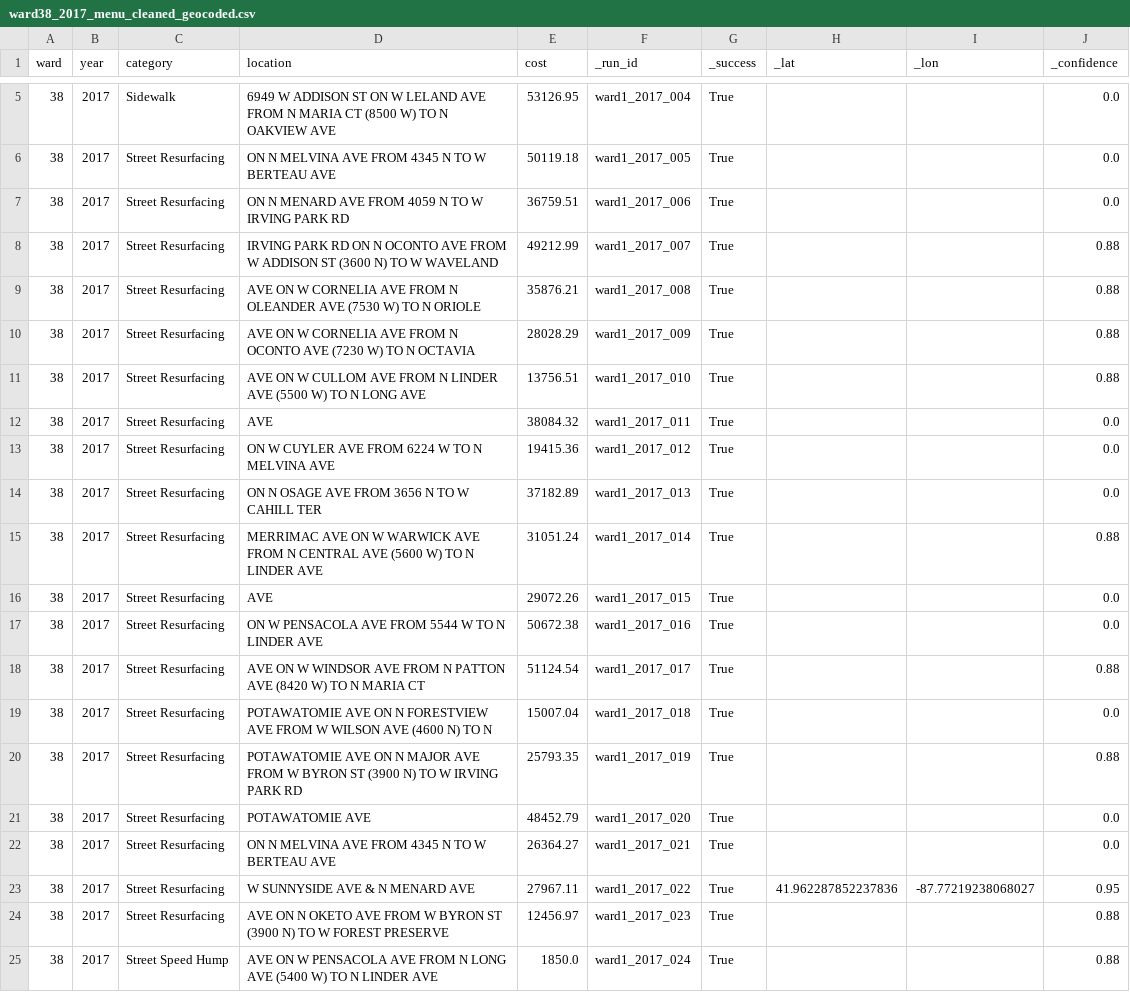
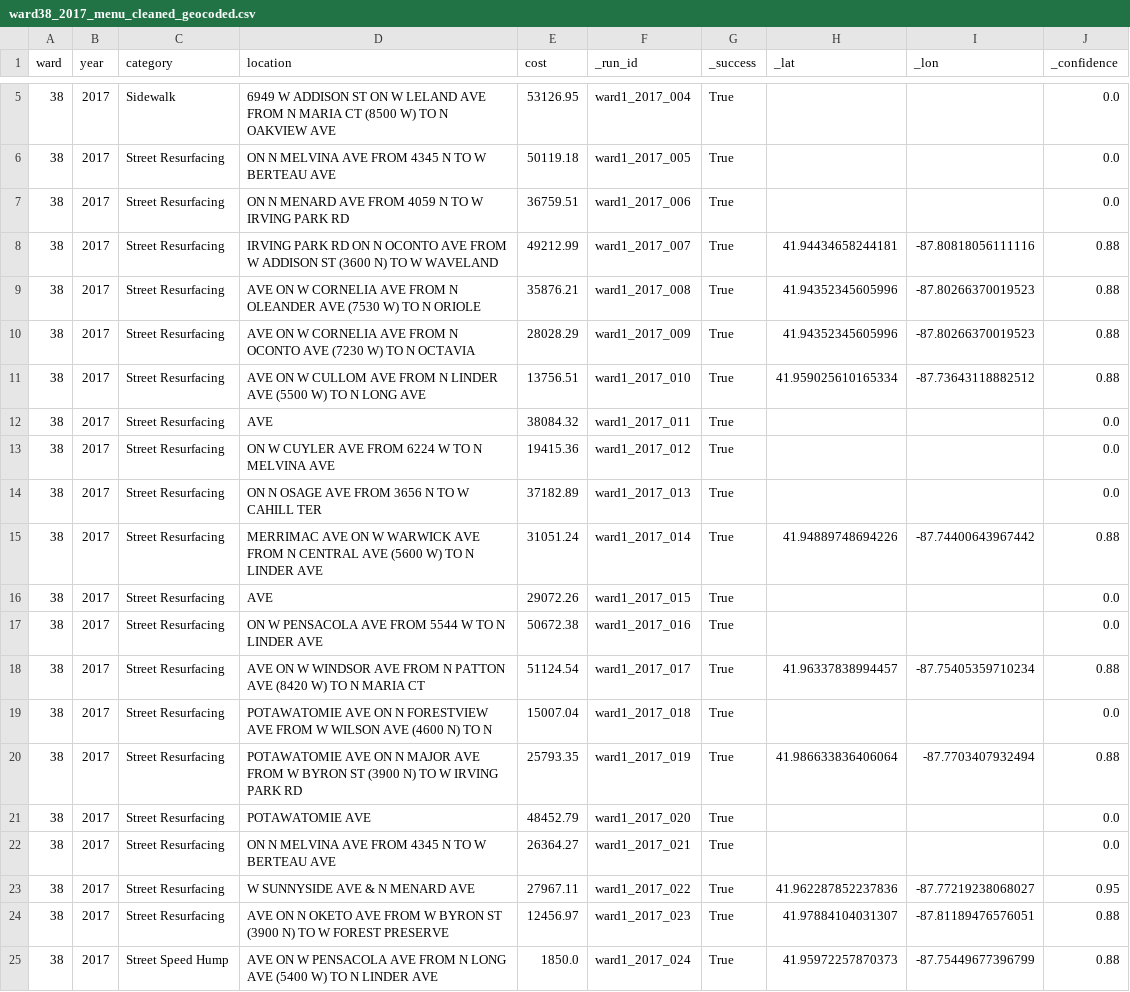
Before and after one commit to thechefcharles/project-holos-repo, a CSV file: data/ward38_2017_menu_cleaned_geocoded.csv, drawn as a sheet; only a part is shown, gaps mark what is left out.

```diff
--- a/data/ward38_2017_menu_cleaned_geocoded.csv
+++ b/data/ward38_2017_menu_cleaned_geocoded.csv
@@ -7,6 +7,6 @@ ward,year,category,location,cost,_run_id,_success,_lat,_lon,_confidence
 38,2017,Street Resurfacing,ON N MENARD AVE FROM 4059 N TO W IRVING PARK RD,36759.51,ward1_2017_006,True,,,0.0
-38,2017,Street Resurfacing,IRVING PARK RD ON N OCONTO AVE FROM W ADDISON ST (3600 N) TO W WAVELAND,49212.99,ward1_2017_007,True,,,0.88
-38,2017,Street Resurfacing,AVE ON W CORNELIA AVE FROM N OLEANDER AVE (7530 W) TO N ORIOLE,35876.21,ward1_2017_008,True,,,0.88
-38,2017,Street Resurfacing,AVE ON W CORNELIA AVE FROM N OCONTO AVE (7230 W) TO N OCTAVIA,28028.29,ward1_2017_009,True,,,0.88
-38,2017,Street Resurfacing,AVE ON W CULLOM AVE FROM N LINDER AVE (5500 W) TO N LONG AVE,13756.51,ward1_2017_010,True,,,0.88
+38,2017,Street Resurfacing,IRVING PARK RD ON N OCONTO AVE FROM W ADDISON ST (3600 N) TO W WAVELAND,49212.99,ward1_2017_007,True,41.94434658244181,-87.80818056111116,0.88
+38,2017,Street Resurfacing,AVE ON W CORNELIA AVE FROM N OLEANDER AVE (7530 W) TO N ORIOLE,35876.21,ward1_2017_008,True,41.94352345605996,-87.80266370019523,0.88
+38,2017,Street Resurfacing,AVE ON W CORNELIA AVE FROM N OCONTO AVE (7230 W) TO N OCTAVIA,28028.29,ward1_2017_009,True,41.94352345605996,-87.80266370019523,0.88
+38,2017,Street Resurfacing,AVE ON W CULLOM AVE FROM N LINDER AVE (5500 W) TO N LONG AVE,13756.51,ward1_2017_010,True,41.959025610165334,-87.73643118882512,0.88
 38,2017,Street Resurfacing,AVE,38084.32,ward1_2017_011,True,,,0.0
@@ -14,8 +14,8 @@ ward,year,category,location,cost,_run_id,_success,_lat,_lon,_confidence
 38,2017,Street Resurfacing,ON N OSAGE AVE FROM 3656 N TO W CAHILL TER,37182.89,ward1_2017_013,True,,,0.0
-38,2017,Street Resurfacing,MERRIMAC AVE ON W WARWICK AVE FROM N CENTRAL AVE (5600 W) TO N LINDER AVE,31051.24,ward1_2017_014,True,,,0.88
+38,2017,Street Resurfacing,MERRIMAC AVE ON W WARWICK AVE FROM N CENTRAL AVE (5600 W) TO N LINDER AVE,31051.24,ward1_2017_014,True,41.94889748694226,-87.74400643967442,0.88
 38,2017,Street Resurfacing,AVE,29072.26,ward1_2017_015,True,,,0.0
 38,2017,Street Resurfacing,ON W PENSACOLA AVE FROM 5544 W TO N LINDER AVE,50672.38,ward1_2017_016,True,,,0.0
-38,2017,Street Resurfacing,AVE ON W WINDSOR AVE FROM N PATTON AVE (8420 W) TO N MARIA CT,51124.54,ward1_2017_017,True,,,0.88
+38,2017,Street Resurfacing,AVE ON W WINDSOR AVE FROM N PATTON AVE (8420 W) TO N MARIA CT,51124.54,ward1_2017_017,True,41.96337838994457,-87.75405359710234,0.88
 38,2017,Street Resurfacing,POTAWATOMIE AVE ON N FORESTVIEW AVE FROM W WILSON AVE (4600 N) TO N,15007.04,ward1_2017_018,True,,,0.0
-38,2017,Street Resurfacing,POTAWATOMIE AVE ON N MAJOR AVE FROM W BYRON ST (3900 N) TO W IRVING PARK RD,25793.35,ward1_2017_019,True,,,0.88
+38,2017,Street Resurfacing,POTAWATOMIE AVE ON N MAJOR AVE FROM W BYRON ST (3900 N) TO W IRVING PARK RD,25793.35,ward1_2017_019,True,41.986633836406064,-87.7703407932494,0.88
 38,2017,Street Resurfacing,POTAWATOMIE AVE,48452.79,ward1_2017_020,True,,,0.0
@@ -23,3 +23,3 @@ ward,year,category,location,cost,_run_id,_success,_lat,_lon,_confidence
 38,2017,Street Resurfacing,W SUNNYSIDE AVE & N MENARD AVE,27967.11,ward1_2017_022,True,41.962287852237836,-87.77219238068027,0.95
-38,2017,Street Resurfacing,AVE ON N OKETO AVE FROM W BYRON ST (3900 N) TO W FOREST PRESERVE,12456.97,ward1_2017_023,True,,,0.88
-38,2017,Street Speed Hump,AVE ON W PENSACOLA AVE FROM N LONG AVE (5400 W) TO N LINDER AVE,1850.0,ward1_2017_024,True,,,0.88
+38,2017,Street Resurfacing,AVE ON N OKETO AVE FROM W BYRON ST (3900 N) TO W FOREST PRESERVE,12456.97,ward1_2017_023,True,41.97884104031307,-87.81189476576051,0.88
+38,2017,Street Speed Hump,AVE ON W PENSACOLA AVE FROM N LONG AVE (5400 W) TO N LINDER AVE,1850.0,ward1_2017_024,True,41.95972257870373,-87.75449677396799,0.88
```
Also changed, not shown: data/ward29_2017_menu_cleaned_geocoded.csv, data/ward32_2017_menu_cleaned_geocoded.csv, 30 other files.
